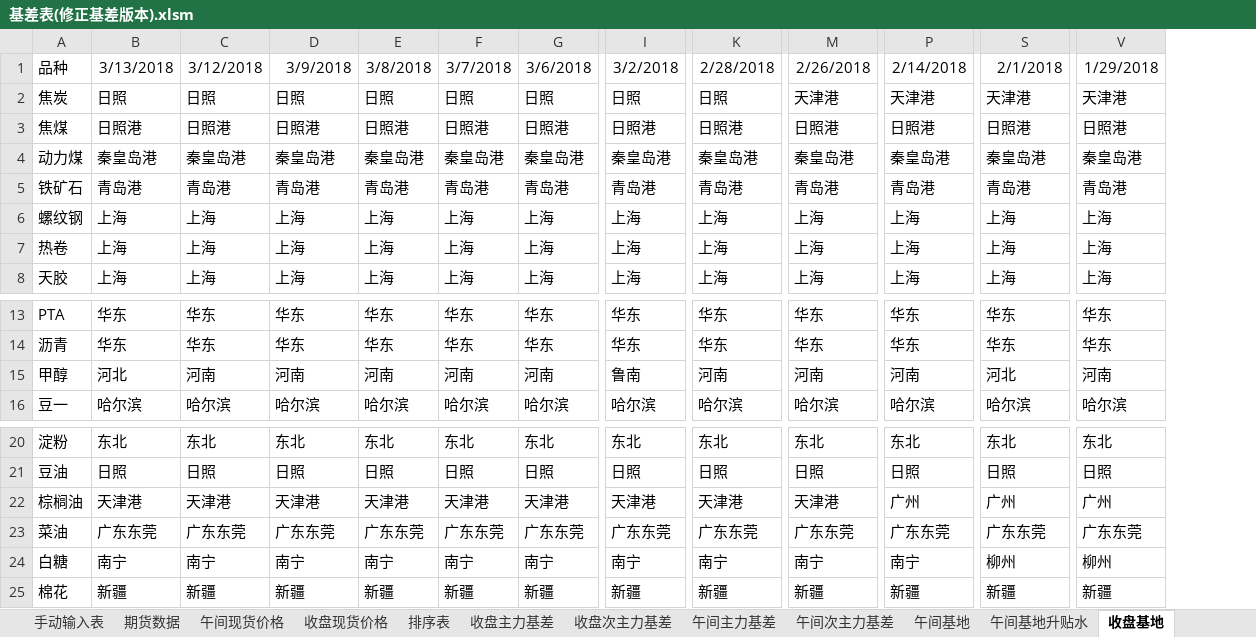
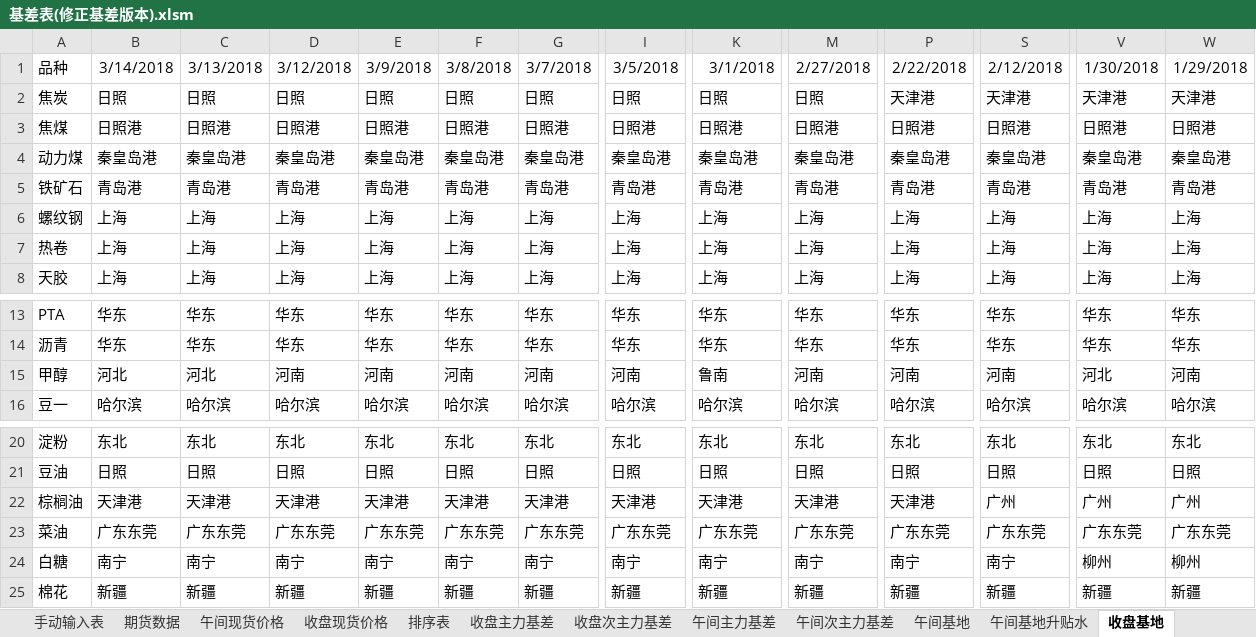
Before and after one commit to ildhj0116/Work, an Excel workbook: Simulation_Trade/Basis/基差表/基差表(修正基差版本).xlsm, sheet 收盘基地, drawn as a sheet; only a part is shown, gaps mark what is left out; values as stored, in another font and other column widths than the file's, no borders; the diff covers the shown part only; the diff names each change by its address in the sheet, - before the commit and + after, or states it on an @@ line.

```diff
--- a/Simulation_Trade/Basis/基差表/基差表(修正基差版本).xlsm (sheet 收盘基地)
+++ b/Simulation_Trade/Basis/基差表/基差表(修正基差版本).xlsm (sheet 收盘基地)
+column W, rows 1-8: 1/29/2018 | 天津港 | 日照港 | 秦皇岛港 | 青岛港 | 上海 | 上海 | 上海; rows 13-16: 华东 | 华东 | 河南 | 哈尔滨; rows 20-25: 东北 | 日照 | 广州 | 广东东莞 | 柳州 | 新疆
-B1: 3/13/2018
+B1: 3/14/2018
-C1: 3/12/2018
+C1: 3/13/2018
-D1: 3/9/2018
+D1: 3/12/2018
-E1: 3/8/2018
+E1: 3/9/2018
-F1: 3/7/2018
+F1: 3/8/2018
-G1: 3/6/2018
+G1: 3/7/2018
-I1: 3/2/2018
+I1: 3/5/2018
-K1: 2/28/2018
+K1: 3/1/2018
-M1: 2/26/2018
+M1: 2/27/2018
-P1: 2/14/2018
+P1: 2/22/2018
-S1: 2/1/2018
+S1: 2/12/2018
-V1: 1/29/2018
+V1: 1/30/2018
-M2: 天津港
+M2: 日照
-C15: 河南
+C15: 河北
-I15: 鲁南
+I15: 河南
-K15: 河南
+K15: 鲁南
-S15: 河北
+S15: 河南
-V15: 河南
+V15: 河北
-P22: 广州
+P22: 天津港
-S24: 柳州
+S24: 南宁
```
Also changed, not shown: 9 edited cells elsewhere in this sheet, sheet 排序表, sheet 期货数据, sheet 输出表格, sheet 手动输入表, sheet 收盘基地升贴水, sheet 收盘现货价格, 2 more sheets, formulas that keep their value, 1 other file.
